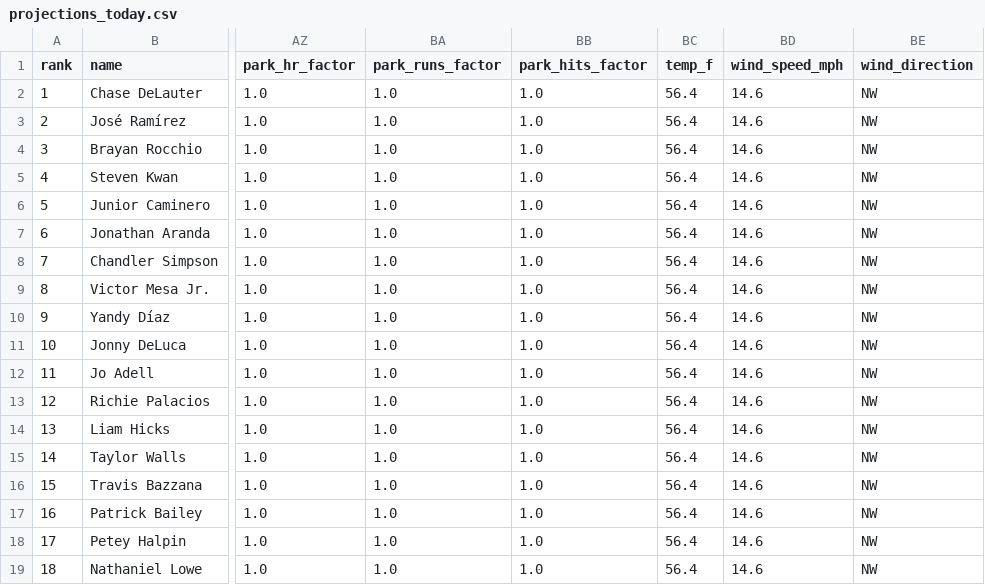
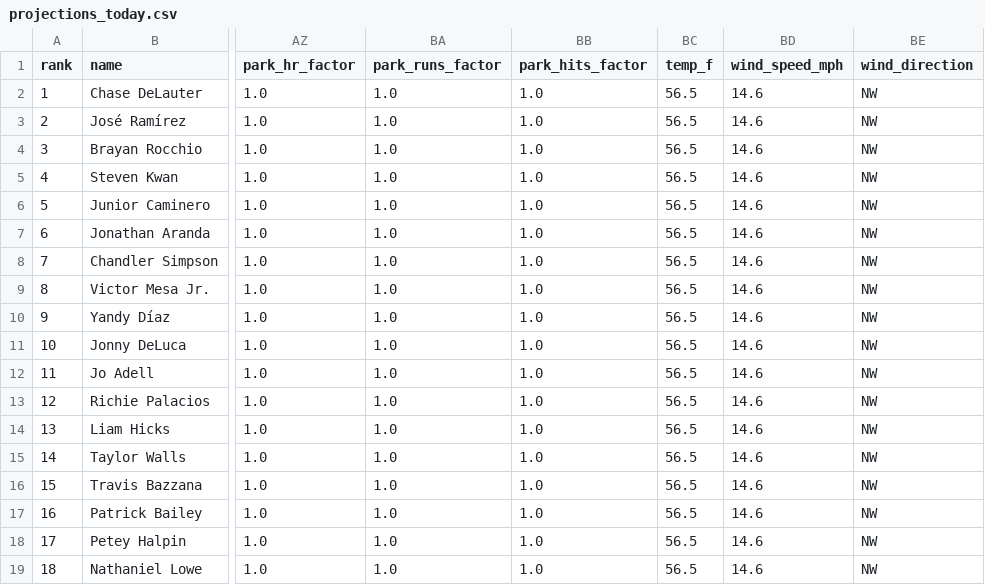
Before and after one commit to macassvic-cmd/mlb-fantasy, a CSV file: output/projections_today.csv, drawn as a sheet; only a part is shown, gaps mark what is left out; the diff names each change by its address in the sheet, - before the commit and + after, or states it on an @@ line.

```diff
--- a/output/projections_today.csv
+++ b/output/projections_today.csv
-BC2:BC19 (temp_f): 56.4
+BC2:BC19 (temp_f): 56.5
```
Also changed, not shown: 5 other files.
